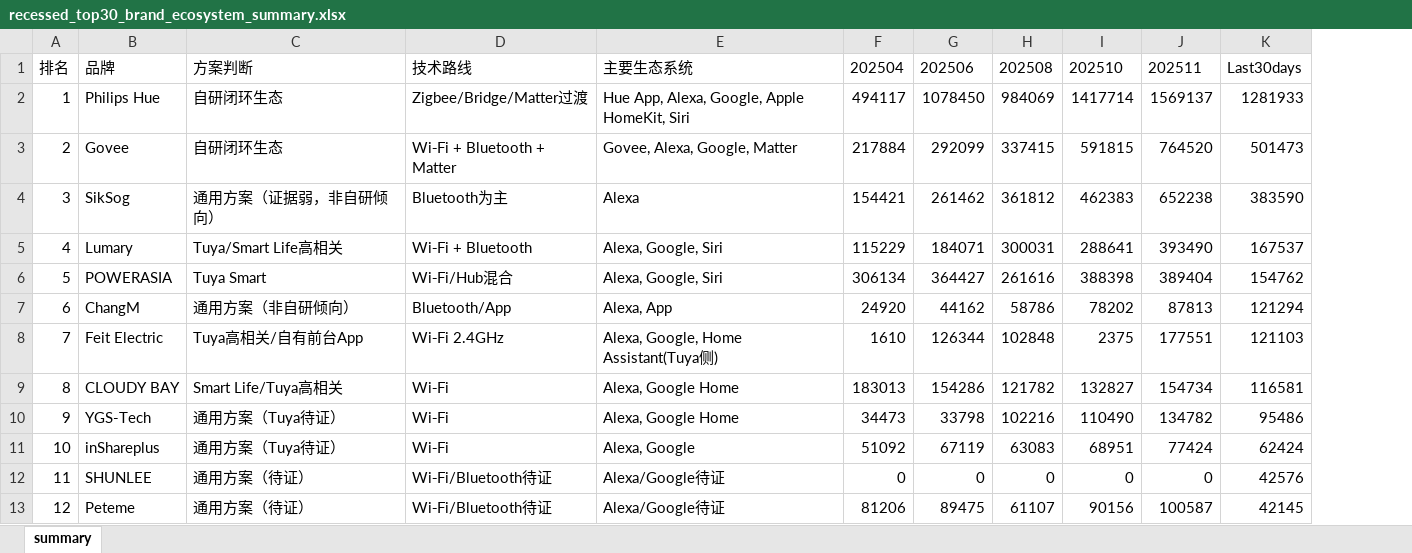
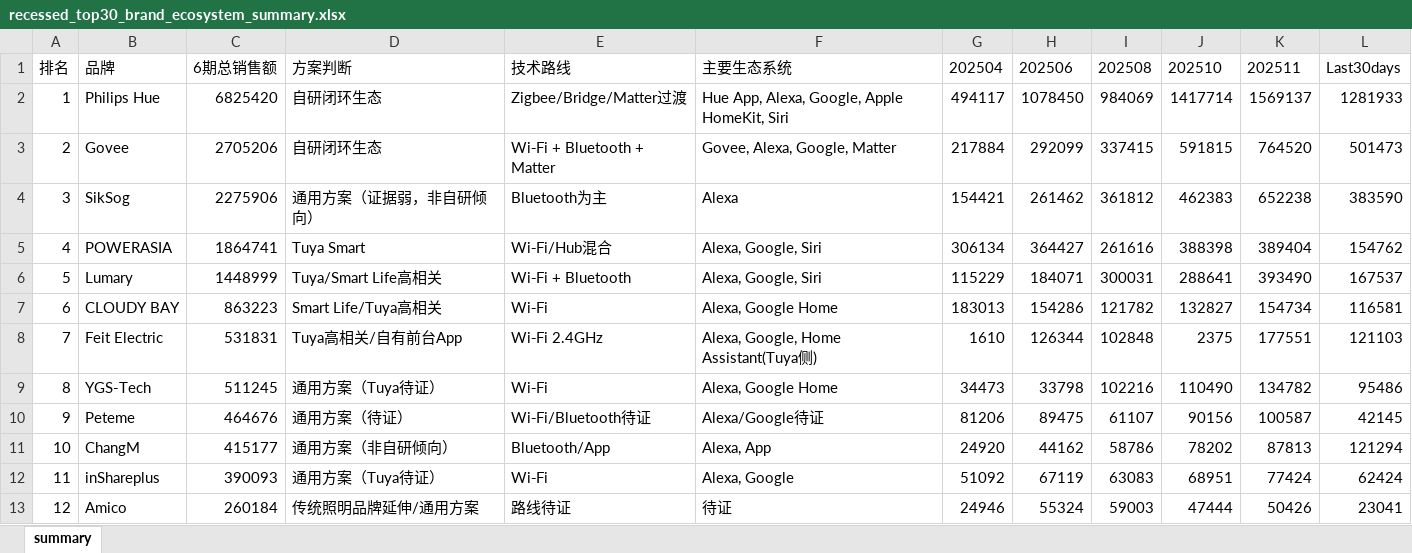
Before and after one commit to genoprdes/openclaw-file-share, an Excel workbook: recessed_top30_brand_ecosystem_summary.xlsx, sheet summary, drawn as a sheet; only a part is shown; values as stored, in another font and other column widths than the file's, no borders; removed rows and columns are numbered as before the commit, all else as after; the diff covers the shown part only; the diff names each change by its address in the sheet, - before the commit and + after, or states it on an @@ line.

Commit message:
Update recessed top30 ecosystem summary to six-period total ranking

```diff
--- a/recessed_top30_brand_ecosystem_summary.xlsx (sheet summary)
+++ b/recessed_top30_brand_ecosystem_summary.xlsx (sheet summary)
+column C, rows 1-5: 6期总销售额 | 6825420 | 2705206 | 2275906 | 1864741; rows 7-9: 863223 | 531831 | 511245; rows 12-13: 390093 | 260184
-row 5: 4 | Lumary | Tuya/Smart Life高相关 | Wi‑Fi + Bluetooth | Alexa, Google, Siri | 115229 | 184071 | 300031 | 288641 | 393490 | 167537
-A5: 5
+A5: 4
+row 6: 5 | Lumary | 1448999 | Tuya/Smart Life高相关 | Wi‑Fi + Bluetooth | Alexa, Google, Siri | 115229 | 184071 | 300031 | 288641 | 393490 | 167537
-B7: ChangM
+B7: CLOUDY BAY
-D7: 通用方案（非自研倾向）
+D7: Smart Life/Tuya高相关
-E7: Bluetooth/App
+E7: Wi‑Fi
-F7: Alexa, App
+F7: Alexa, Google Home
-G7: 24920
+G7: 183013
-H7: 44162
+H7: 154286
-I7: 58786
+I7: 121782
-J7: 78202
+J7: 132827
-K7: 87813
+K7: 154734
-L7: 121294
+L7: 116581
-row 9: 8 | CLOUDY BAY | Smart Life/Tuya高相关 | Wi‑Fi | Alexa, Google Home | 183013 | 154286 | 121782 | 132827 | 154734 | 116581
-A9: 9
+A9: 8
+row 10: 9 | Peteme | 464676 | 通用方案（待证） | Wi‑Fi/Bluetooth待证 | Alexa/Google待证 | 81206 | 89475 | 61107 | 90156 | 100587 | 42145
+row 11: 10 | ChangM | 415177 | 通用方案（非自研倾向） | Bluetooth/App | Alexa, App | 24920 | 44162 | 58786 | 78202 | 87813 | 121294
-A12: 10
+A12: 11
-row 12: 11 | SHUNLEE | 通用方案（待证） | Wi‑Fi/Bluetooth待证 | Alexa/Google待证 | 0 | 0 | 0 | 0 | 0 | 42576
-B13: Peteme
+B13: Amico
-D13: 通用方案（待证）
+D13: 传统照明品牌延伸/通用方案
-E13: Wi‑Fi/Bluetooth待证
+E13: 路线待证
-F13: Alexa/Google待证
+F13: 待证
-G13: 81206
+G13: 24946
-H13: 89475
+H13: 55324
-I13: 61107
+I13: 59003
-J13: 90156
+J13: 47444
-K13: 100587
+K13: 50426
-L13: 42145
+L13: 23041
```
Also changed, not shown: 1 added row, 1 removed row and 122 edited cells elsewhere in this sheet.
